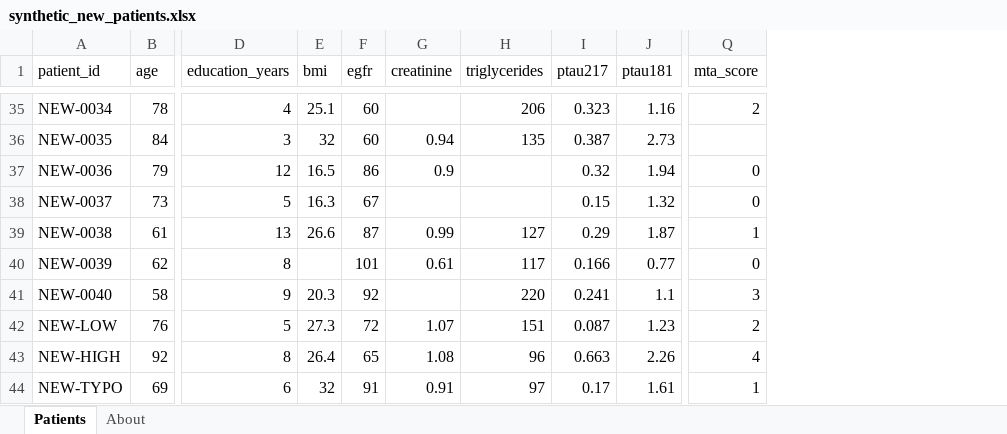
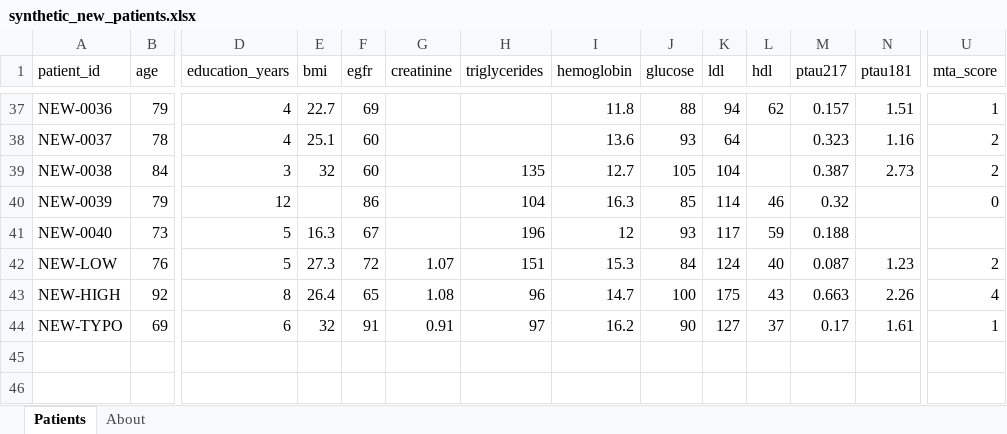
Before and after one commit to redspawner/Random_Forest_Project, an Excel workbook: data/synthetic/synthetic_new_patients.xlsx, sheet Patients, drawn as a sheet; only a part is shown, gaps mark what is left out; values as stored, in another font and other column widths than the file's, no borders; removed rows and columns are numbered as before the commit, all else as after; rows hold the shown columns only; the diff covers the shown part only; the diff names each change by its address in the sheet, - before the commit and + after, or states it on an @@ line.

```diff
--- a/data/synthetic/synthetic_new_patients.xlsx (sheet Patients)
+++ b/data/synthetic/synthetic_new_patients.xlsx (sheet Patients)
+column I (hemoglobin), rows 38-44: 13.6 | 12.7 | 16.3 | 12 | 15.3 | 14.7 | 16.2
+column J (glucose), rows 38-44: 93 | 105 | 85 | 93 | 84 | 100 | 90
+column K (ldl), rows 38-44: 64 | 104 | 114 | 117 | 124 | 175 | 127
+column L (hdl), rows 40-44: 46 | 59 | 40 | 43 | 37
+row 37: NEW-0036 | 79 | 4 | 22.7 | 69 |  |  | 11.8 | 88 | 94 | 62 | 0.157 | 1.51 | 1
-A38 (patient_id): NEW-0034
+A38 (patient_id): NEW-0037
-H38 (triglycerides): 206
+H38 (triglycerides): (empty)
-A39 (patient_id): NEW-0035
+A39 (patient_id): NEW-0038
-G39 (creatinine): 0.94
+G39 (creatinine): (empty)
-U39 (mta_score): (empty)
+U39 (mta_score): 2
-A40 (patient_id): NEW-0036
+A40 (patient_id): NEW-0039
-E40 (bmi): 16.5
+E40 (bmi): (empty)
-G40 (creatinine): 0.9
+G40 (creatinine): (empty)
-H40 (triglycerides): (empty)
+H40 (triglycerides): 104
-N40 (ptau181): 1.94
+N40 (ptau181): (empty)
-row 38: NEW-0037 | 73 | 5 | 16.3 | 67 |  |  | 0.15 | 1.32 | 0
-row 39: NEW-0038 | 61 | 13 | 26.6 | 87 | 0.99 | 127 | 0.29 | 1.87 | 1
-row 40: NEW-0039 | 62 | 8 |  | 101 | 0.61 | 117 | 0.166 | 0.77 | 0
-B41 (age): 58
+B41 (age): 73
-D41 (education_years): 9
+D41 (education_years): 5
-E41 (bmi): 20.3
+E41 (bmi): 16.3
-F41 (egfr): 92
+F41 (egfr): 67
-H41 (triglycerides): 220
+H41 (triglycerides): 196
-M41 (ptau217): 0.241
+M41 (ptau217): 0.188
-N41 (ptau181): 1.1
+N41 (ptau181): (empty)
-U41 (mta_score): 3
+U41 (mta_score): (empty)
```
Also changed, not shown: 5 added rows, 3 removed rows and 128 edited cells elsewhere in this sheet, data/default_training/synthetic_training_dataset.xlsx, examples/example_1_training_file.xlsx, 22 other files.
